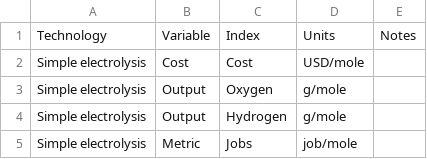
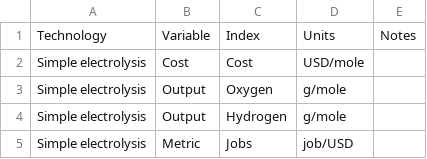
Before and after one commit to NREL/tyche, a TSV file: framework/data/results.tsv, drawn as a sheet.

```diff
--- a/framework/data/results.tsv
+++ b/framework/data/results.tsv
@@ -4,2 +4,2 @@ Simple electrolysis	Output	Oxygen	g/mole
 Simple electrolysis	Output	Hydrogen	g/mole	
-Simple electrolysis	Metric	Jobs	job/mole	
+Simple electrolysis	Metric	Jobs	job/USD	
```
Also changed, not shown: 3 other files.
